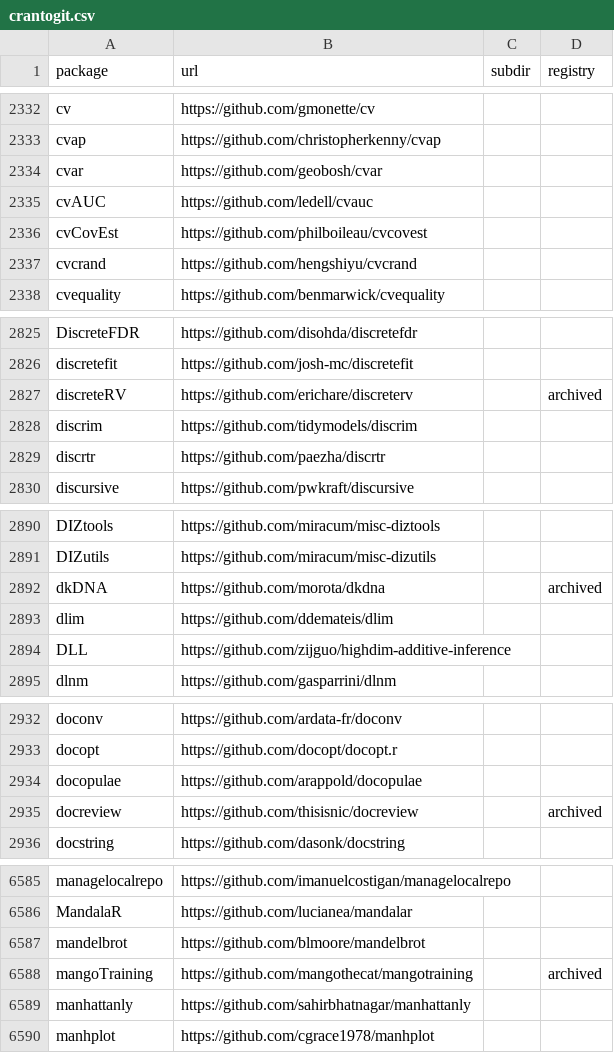
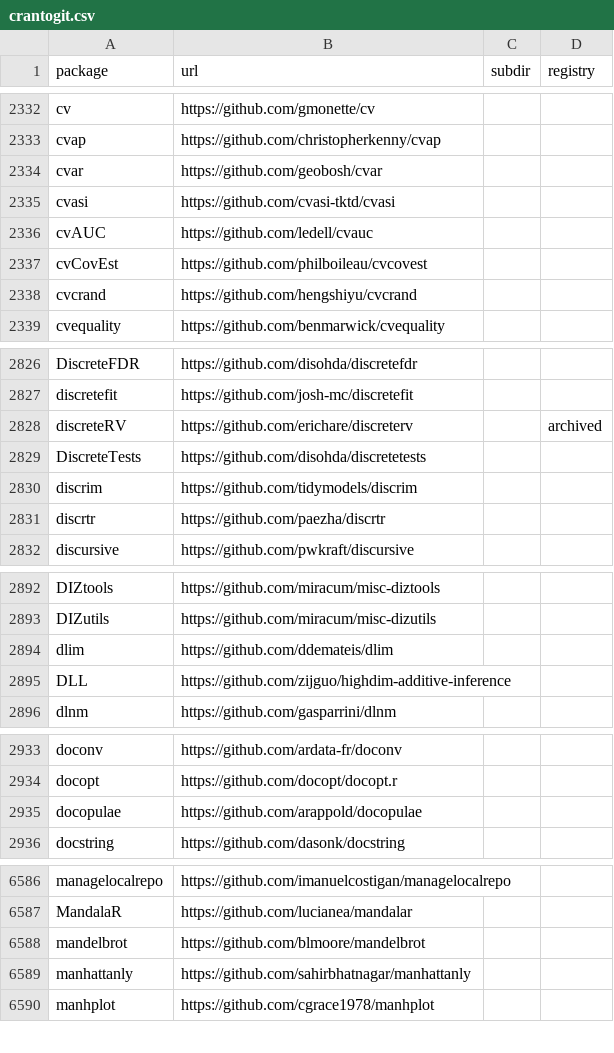
Before and after one commit to r-universe-org/cran-to-git, a CSV file: crantogit.csv, drawn as a sheet; only a part is shown, gaps mark what is left out; the diff covers the shown part only.

```diff
--- a/crantogit.csv
+++ b/crantogit.csv
@@ -2334,2 +2334,3 @@ cvap,https://github.com/christopherkenny/cvap,,
 cvar,https://github.com/geobosh/cvar,,
+cvasi,https://github.com/cvasi-tktd/cvasi,,
 cvAUC,https://github.com/ledell/cvauc,,
@@ -2827,2 +2828,3 @@ discretefit,https://github.com/josh-mc/discretefit,,
 discreteRV,https://github.com/erichare/discreterv,,archived
+DiscreteTests,https://github.com/disohda/discretetests,,
 discrim,https://github.com/tidymodels/discrim,,
@@ -2891,3 +2893,2 @@ DIZtools,https://github.com/miracum/misc-diztools,,
 DIZutils,https://github.com/miracum/misc-dizutils,,
-dkDNA,https://github.com/morota/dkdna,,archived
 dlim,https://github.com/ddemateis/dlim,,
@@ -2934,3 +2935,2 @@ docopt,https://github.com/docopt/docopt.r,,
 docopulae,https://github.com/arappold/docopulae,,
-docreview,https://github.com/thisisnic/docreview,,archived
 docstring,https://github.com/dasonk/docstring,,
@@ -6587,3 +6588,2 @@ MandalaR,https://github.com/lucianea/mandalar,,
 mandelbrot,https://github.com/blmoore/mandelbrot,,
-mangoTraining,https://github.com/mangothecat/mangotraining,,archived
 manhattanly,https://github.com/sahirbhatnagar/manhattanly,,
```
Also changed, not shown: 8 added rows and 4 edited cells elsewhere in this file, archived.csv, universes.csv, 26 other files.
